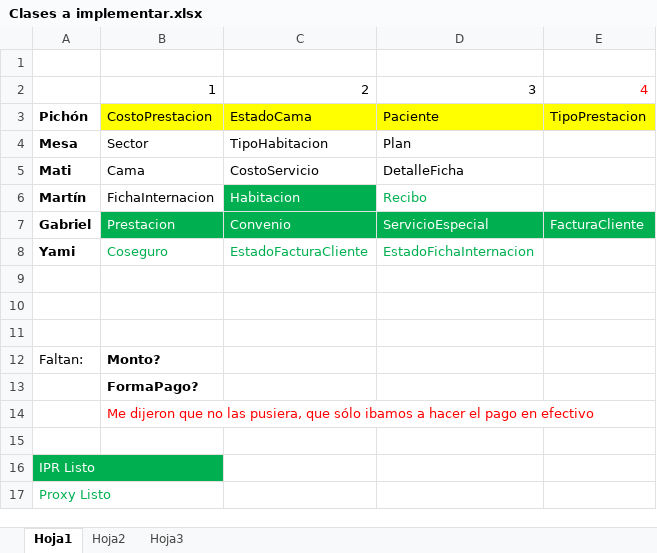
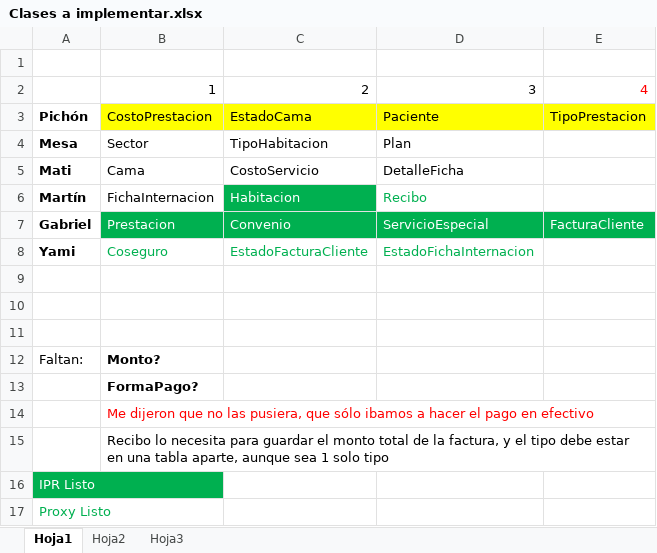
Before and after one commit to gabrielgag89/fulltime-disenio, an Excel workbook: Proyecto/Clases a implementar.xlsx, sheet Hoja1, drawn as a sheet; values as stored, in another font and other column widths than the file's, no borders; the diff names each change by its address in the sheet, - before the commit and + after, or states it on an @@ line.

```diff
--- a/Proyecto/Clases a implementar.xlsx (sheet Hoja1)
+++ b/Proyecto/Clases a implementar.xlsx (sheet Hoja1)
-B15: (empty)
+B15: Recibo lo necesita para guardar el monto total de la factura, y el tipo debe estar en una tabla aparte, aunque sea 1 solo tipo
```
